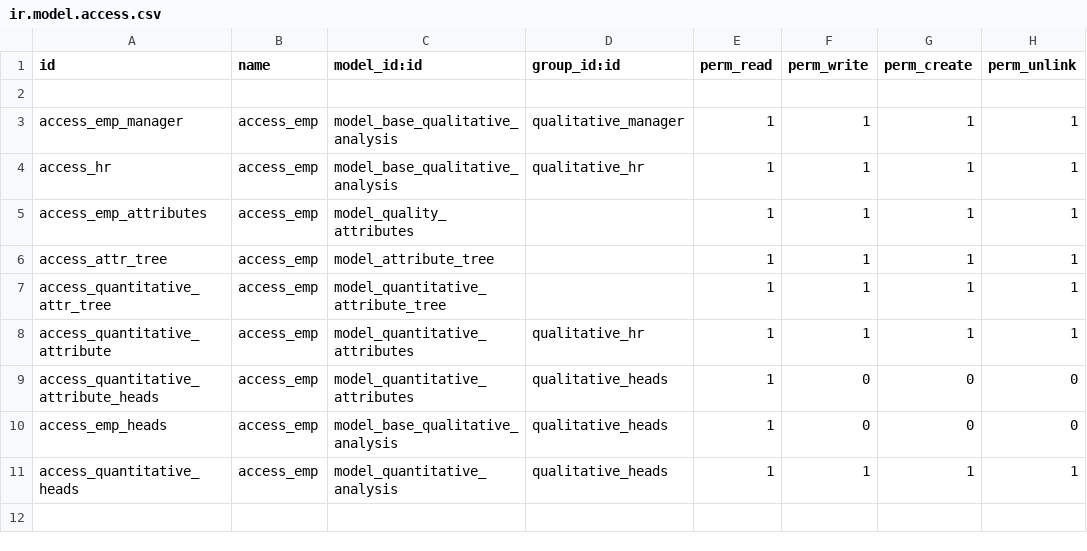
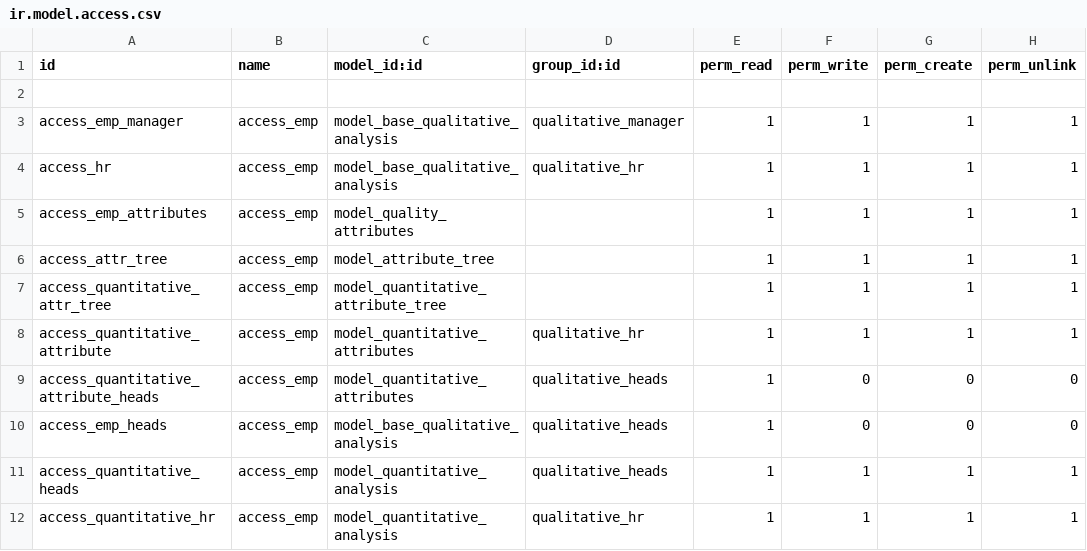
Before and after one commit to muhammedmurshid/qualitative_analysis, a CSV file: security/ir.model.access.csv, drawn as a sheet.

Commit message:
add access for hr quantitative analysis

```diff
--- a/security/ir.model.access.csv
+++ b/security/ir.model.access.csv
@@ -11 +11,2 @@ access_emp_heads,access_emp,model_base_qualitative_analysis,qualitative_heads,1,
 access_quantitative_heads,access_emp,model_quantitative_analysis,qualitative_heads,1,1,1,1
+access_quantitative_hr,access_emp,model_quantitative_analysis,qualitative_hr,1,1,1,1
```
